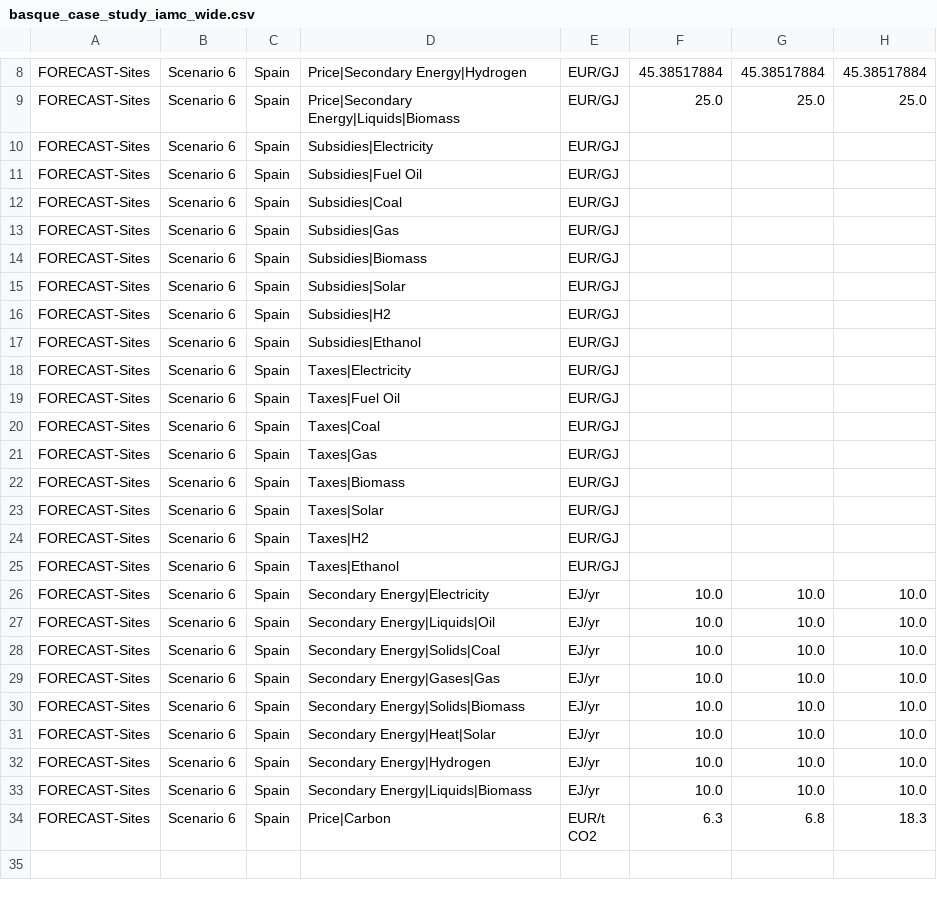
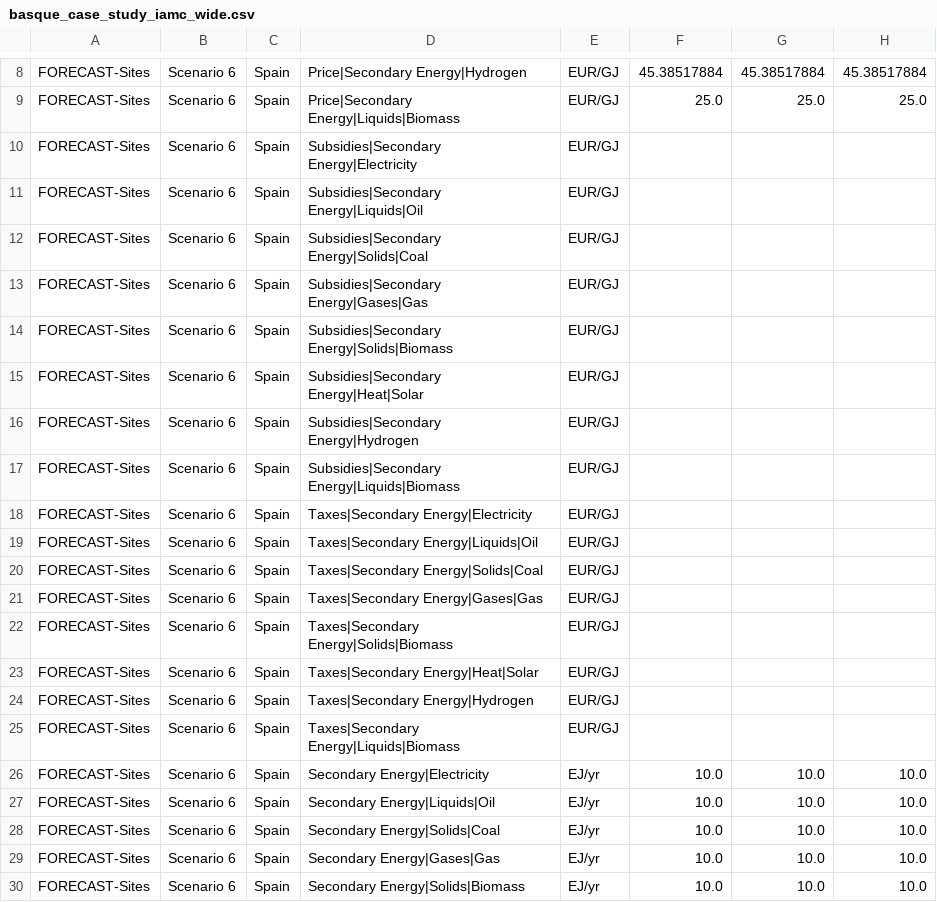
Before and after one commit to TRANSIENCE-MIC3/MIC3-API, a CSV file: examples/basque_case_study_iamc_wide.csv, drawn as a sheet; only a part is shown, gaps mark what is left out; the shorter side is filled out with more unchanged rows; the diff names each change by its address in the sheet, - before the commit and + after, or states it on an @@ line.

```diff
--- a/examples/basque_case_study_iamc_wide.csv
+++ b/examples/basque_case_study_iamc_wide.csv
-D10: Subsidies|Electricity
+D10: Subsidies|Secondary Energy|Electricity
-D11: Subsidies|Fuel Oil
+D11: Subsidies|Secondary Energy|Liquids|Oil
-D12: Subsidies|Coal
+D12: Subsidies|Secondary Energy|Solids|Coal
-D13: Subsidies|Gas
+D13: Subsidies|Secondary Energy|Gases|Gas
-D14: Subsidies|Biomass
+D14: Subsidies|Secondary Energy|Solids|Biomass
-D15: Subsidies|Solar
+D15: Subsidies|Secondary Energy|Heat|Solar
-D16: Subsidies|H2
+D16: Subsidies|Secondary Energy|Hydrogen
-D17: Subsidies|Ethanol
+D17: Subsidies|Secondary Energy|Liquids|Biomass
-D18: Taxes|Electricity
+D18: Taxes|Secondary Energy|Electricity
-D19: Taxes|Fuel Oil
+D19: Taxes|Secondary Energy|Liquids|Oil
-D20: Taxes|Coal
+D20: Taxes|Secondary Energy|Solids|Coal
-D21: Taxes|Gas
+D21: Taxes|Secondary Energy|Gases|Gas
-D22: Taxes|Biomass
+D22: Taxes|Secondary Energy|Solids|Biomass
-D23: Taxes|Solar
+D23: Taxes|Secondary Energy|Heat|Solar
-D24: Taxes|H2
+D24: Taxes|Secondary Energy|Hydrogen
-D25: Taxes|Ethanol
+D25: Taxes|Secondary Energy|Liquids|Biomass
```
Also changed, not shown: examples/basque_case_study_iamc_long.csv.
